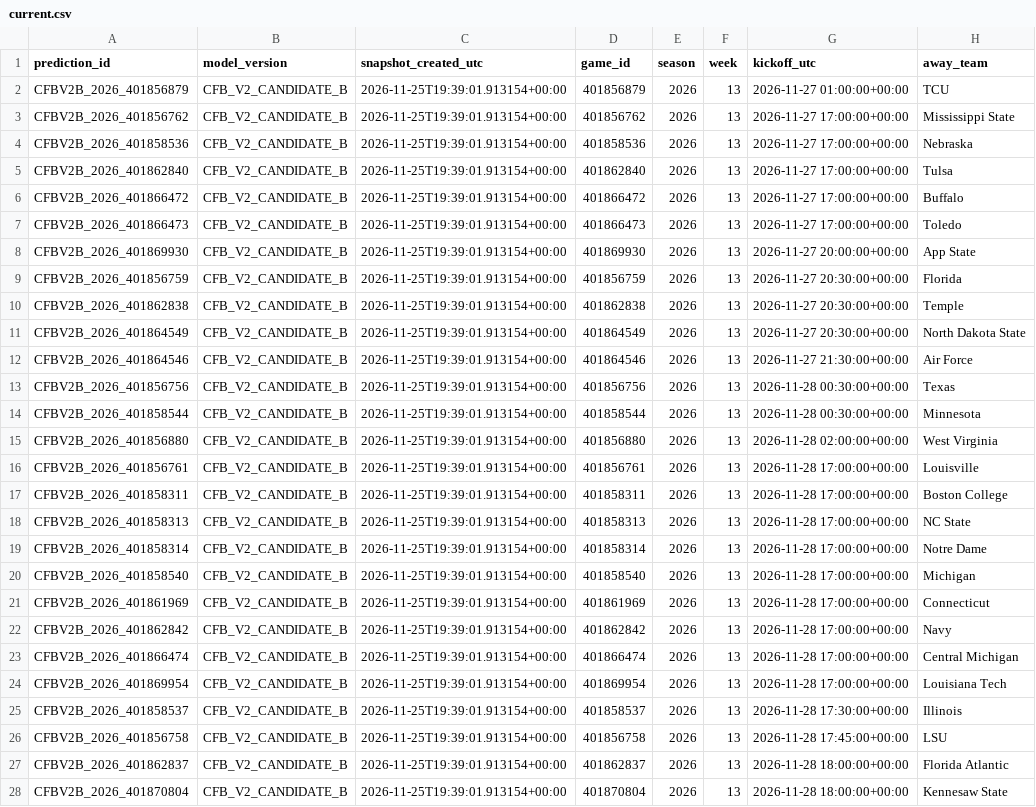
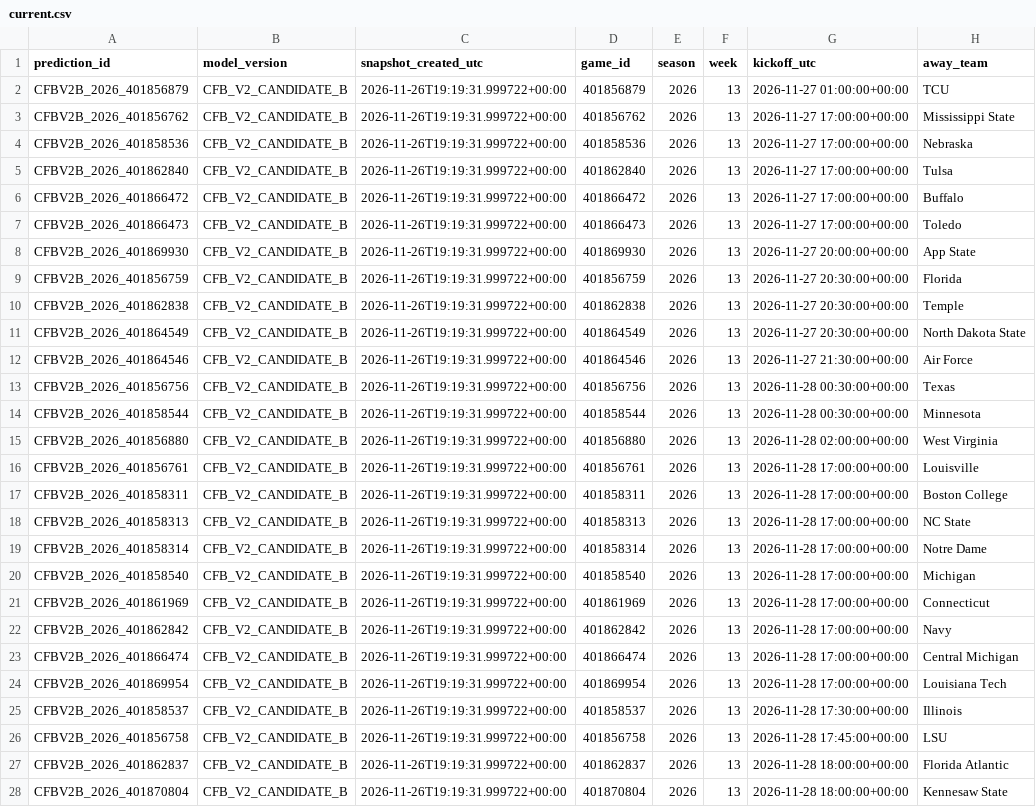
Before and after one commit to bp111301/bp-sports, a CSV file: data/cfb/v2_shadow/current.csv, drawn as a sheet; only a part is shown; the diff covers the shown part only; the diff names each change by its address in the sheet, - before the commit and + after, or states it on an @@ line.

```diff
--- a/data/cfb/v2_shadow/current.csv
+++ b/data/cfb/v2_shadow/current.csv
-C2:C28 (snapshot_created_utc): 2026-11-25T19:39:01.913154+00:00
+C2:C28 (snapshot_created_utc): 2026-11-26T19:19:31.999722+00:00
```
Also changed, not shown: 40 edited cells elsewhere in this file, data/cfb/current/predictions.csv, data/cfb/ledger/prediction_ledger.csv, 6 other files.
